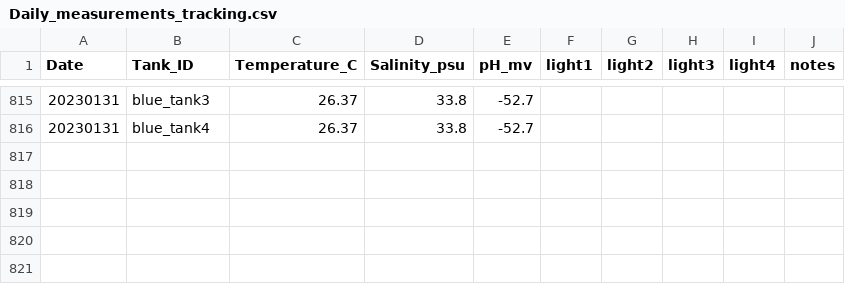
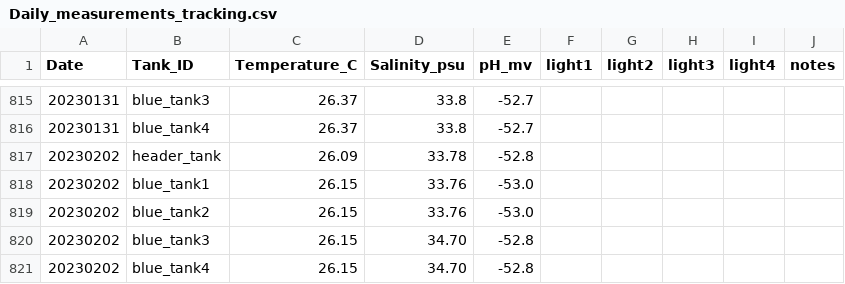
Before and after one commit to Putnam-Lab/CBLS_Wetlab, a CSV file: Data/Daily_measurements_tracking.csv, drawn as a sheet; only a part is shown, gaps mark what is left out.

Commit message:
Update Daily_measurements_tracking.csv

```diff
--- a/Data/Daily_measurements_tracking.csv
+++ b/Data/Daily_measurements_tracking.csv
@@ -816 +816,6 @@ Date,Tank_ID,Temperature_C,Salinity_psu,pH_mv,light1,light2,light3,light4,notes
 20230131,blue_tank4,26.37,33.8,-52.7,,,,,
+20230202,header_tank,26.09,33.78,-52.8,,,,,
+20230202,blue_tank1,26.15,33.76,-53.0,,,,
+20230202,blue_tank2,26.15,33.76,-53.0,,,,
+20230202,blue_tank3,26.15,34.70,-52.8,,,,
+20230202,blue_tank4,26.15,34.70,-52.8,,,,
```
